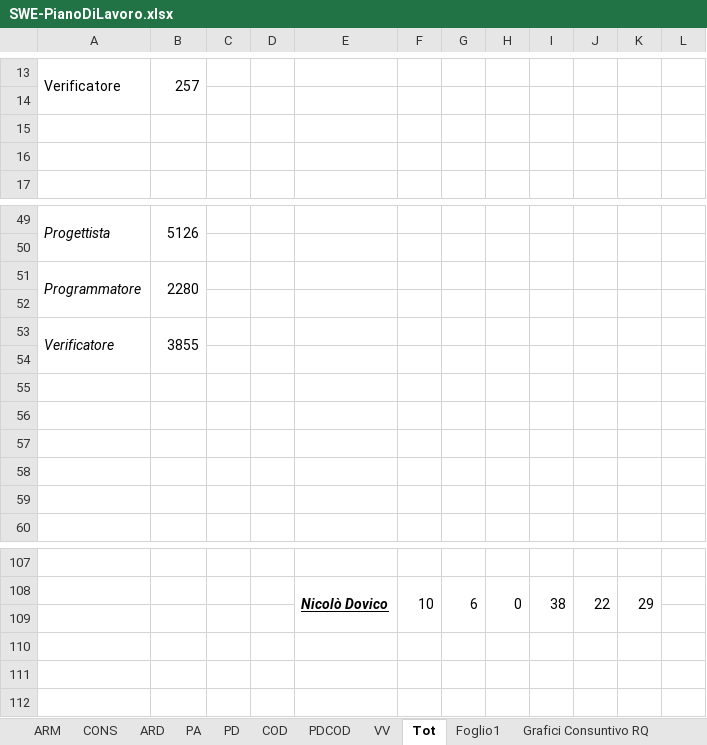
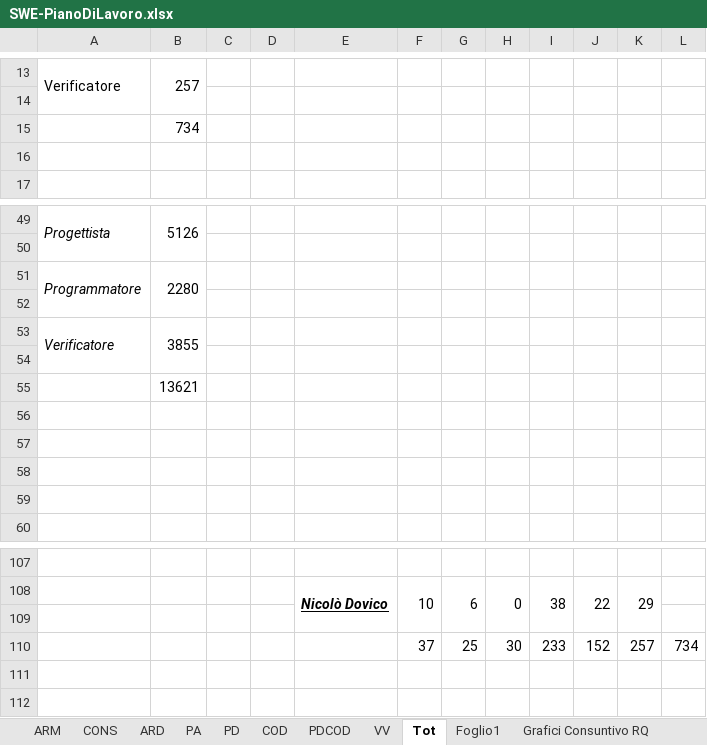
Before and after one commit to LucaDario/Documenti, an Excel workbook: 4 - RA/Esterni/Piano Di Progetto/GANTT-EXCEL/SWE-PianoDiLavoro.xlsx, sheet Tot, drawn as a sheet; only a part is shown, gaps mark what is left out; values as stored, in another font and other column widths than the file's, no borders; charts and pictures not drawn; the diff names each change by its address in the sheet, - before the commit and + after, or states it on an @@ line.

```diff
--- a/4 - RA/Esterni/Piano Di Progetto/GANTT-EXCEL/SWE-PianoDiLavoro.xlsx (sheet Tot)
+++ b/4 - RA/Esterni/Piano Di Progetto/GANTT-EXCEL/SWE-PianoDiLavoro.xlsx (sheet Tot)
-B15: (empty)
+B15: 734
-B55: (empty)
+B55: 13621
-row 110: (empty)
+row 110:  |  |  |  |  | 37 | 25 | 30 | 233 | 152 | 257 | 734
```
Also changed, not shown: sheet Grafici Consuntivo RQ, charts or pictures, 2 other files.
